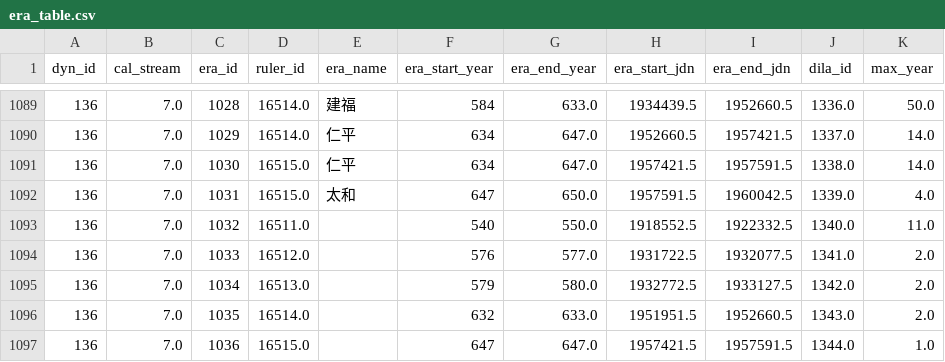
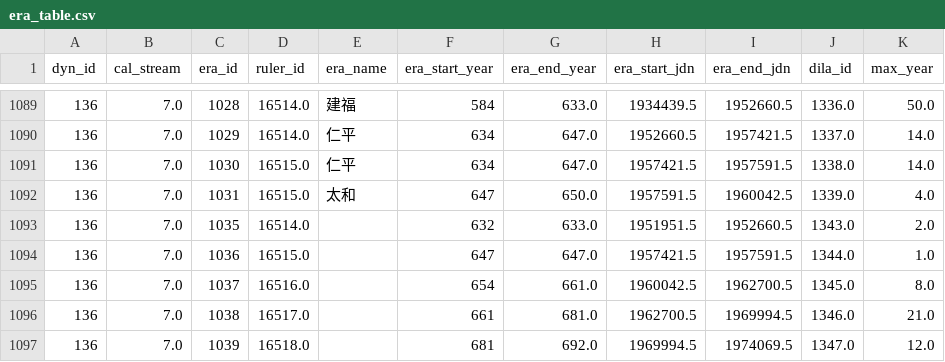
Before and after one commit to PotatoSinology/sanmiao, a CSV file: src/sanmiao/data/era_table.csv, drawn as a sheet; only a part is shown, gaps mark what is left out; the shorter side is filled out with more unchanged rows; the diff names each change by its address in the sheet, - before the commit and + after, or states it on an @@ line.

Commit message:
Fixed duplicate fief-dyn names for Korean kings, disapperance of Silla

```diff
--- a/src/sanmiao/data/era_table.csv
+++ b/src/sanmiao/data/era_table.csv
-row 1093: 136 | 7.0 | 1032 | 16511.0 |  | 540 | 550.0 | 1918552.5 | 1922332.5 | 1340.0 | 11.0
-row 1094: 136 | 7.0 | 1033 | 16512.0 |  | 576 | 577.0 | 1931722.5 | 1932077.5 | 1341.0 | 2.0
-row 1095: 136 | 7.0 | 1034 | 16513.0 |  | 579 | 580.0 | 1932772.5 | 1933127.5 | 1342.0 | 2.0
```
Also changed, not shown: src/sanmiao/data/ruler_tags.csv, 3 other files.
